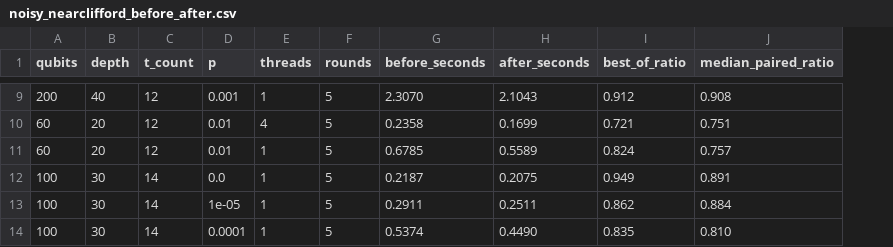
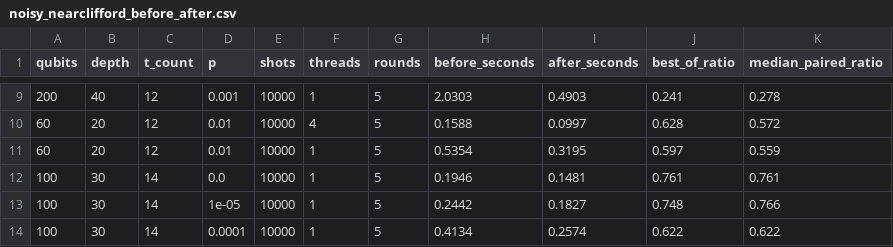
Before and after one commit to qevedo/qevedo-simulator, a CSV file: benchmarks/results/noisy_nearclifford_before_after.csv, drawn as a sheet; only a part is shown, gaps mark what is left out; addresses are those after the commit; the diff covers the shown part only; the diff names each change by its address in the sheet, - before the commit and + after, or states it on an @@ line.

```diff
--- a/benchmarks/results/noisy_nearclifford_before_after.csv
+++ b/benchmarks/results/noisy_nearclifford_before_after.csv
+column E (shots), rows 9-14: all 10000
-H9 (before_seconds): 2.3070
+H9 (before_seconds): 2.0303
-I9 (after_seconds): 2.1043
+I9 (after_seconds): 0.4903
-J9 (best_of_ratio): 0.912
+J9 (best_of_ratio): 0.241
-K9 (median_paired_ratio): 0.908
+K9 (median_paired_ratio): 0.278
-H10 (before_seconds): 0.2358
+H10 (before_seconds): 0.1588
-I10 (after_seconds): 0.1699
+I10 (after_seconds): 0.0997
-J10 (best_of_ratio): 0.721
+J10 (best_of_ratio): 0.628
-K10 (median_paired_ratio): 0.751
+K10 (median_paired_ratio): 0.572
-H11 (before_seconds): 0.6785
+H11 (before_seconds): 0.5354
-I11 (after_seconds): 0.5589
+I11 (after_seconds): 0.3195
-J11 (best_of_ratio): 0.824
+J11 (best_of_ratio): 0.597
-K11 (median_paired_ratio): 0.757
+K11 (median_paired_ratio): 0.559
-H12 (before_seconds): 0.2187
+H12 (before_seconds): 0.1946
-I12 (after_seconds): 0.2075
+I12 (after_seconds): 0.1481
-J12 (best_of_ratio): 0.949
+J12 (best_of_ratio): 0.761
-K12 (median_paired_ratio): 0.891
+K12 (median_paired_ratio): 0.761
-H13 (before_seconds): 0.2911
+H13 (before_seconds): 0.2442
-I13 (after_seconds): 0.2511
+I13 (after_seconds): 0.1827
-J13 (best_of_ratio): 0.862
+J13 (best_of_ratio): 0.748
-K13 (median_paired_ratio): 0.884
+K13 (median_paired_ratio): 0.766
-H14 (before_seconds): 0.5374
+H14 (before_seconds): 0.4134
-I14 (after_seconds): 0.4490
+I14 (after_seconds): 0.2574
-J14 (best_of_ratio): 0.835
+J14 (best_of_ratio): 0.622
-K14 (median_paired_ratio): 0.810
+K14 (median_paired_ratio): 0.622
```
Also changed, not shown: 28 edited cells elsewhere in this file, benchmarks/results/examples_before_after.csv, benchmarks/results/examples_before_after_recheck.csv, 13 other files.
